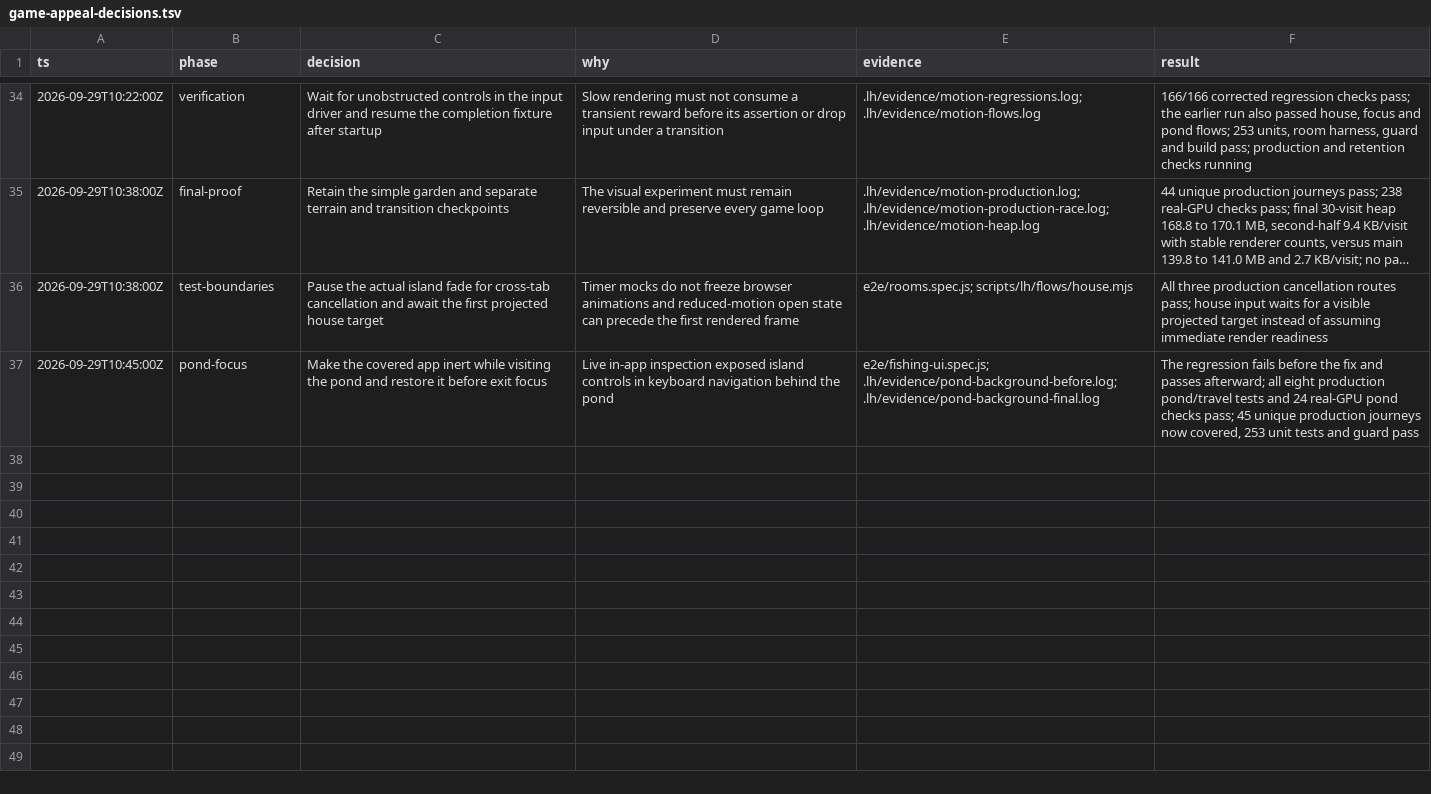
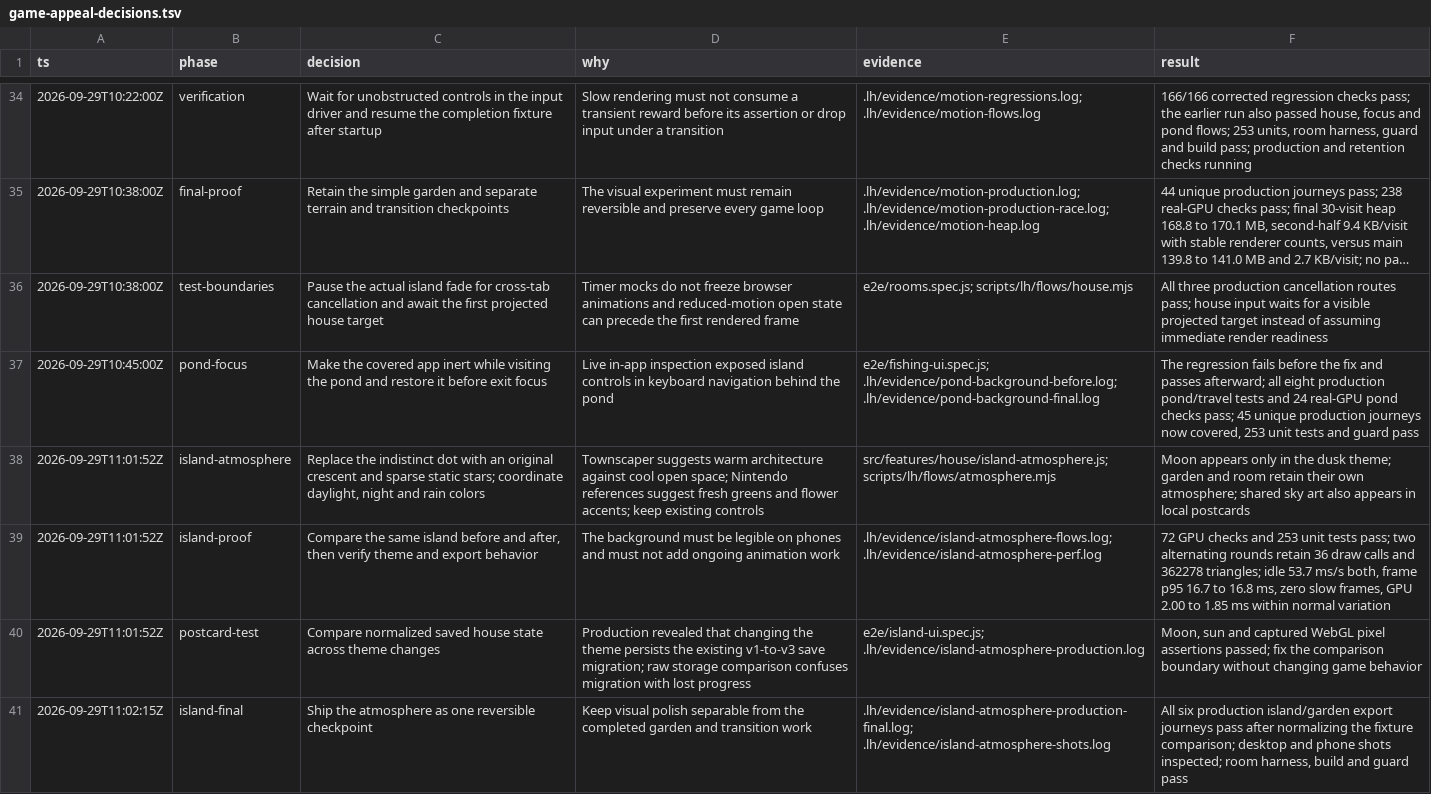
Before and after one commit to rynbol/little-hours, a TSV file: docs/game-appeal-decisions.tsv, drawn as a sheet; only a part is shown, gaps mark what is left out; long unchanged cells end in ….

Commit message:
feat(island): brighten the scenery with a moonlit sky

```diff
--- a/docs/game-appeal-decisions.tsv
+++ b/docs/game-appeal-decisions.tsv
@@ -37 +37,5 @@ ts	phase	decision	why	evidence	result
 2026-09-29T10:45:00Z	pond-focus	Make the covered app inert while visiting the pond and restore it before exit focus	Live in-app inspection exposed island controls in keyboard navigation behind the pond	e2e/fishing-ui.spec.js; .lh/evidence/pond-background-before.log; .lh/evidence/pond-background-final.log	The regression fails before the fix and passes afterward; all eight production pond/travel tests and 24 real-GPU pond checks pass; 45 unique production journeys now covered, 253 unit tests and guard pass
+2026-09-29T11:01:52Z	island-atmosphere	Replace the indistinct dot with an original crescent and sparse static stars; coordinate daylight, night and rain colors	Townscaper suggests warm architecture against cool open space; Nintendo references suggest fresh greens and flower accents; keep existing controls	src/features/house/island-atmosphere.js; scripts/lh/flows/atmosphere.mjs	Moon appears only in the dusk theme; garden and room retain their own atmosphere; shared sky art also appears in local postcards
+2026-09-29T11:01:52Z	island-proof	Compare the same island before and after, then verify theme and export behavior	The background must be legible on phones and must not add ongoing animation work	.lh/evidence/island-atmosphere-flows.log; .lh/evidence/island-atmosphere-perf.log	72 GPU checks and 253 unit tests pass; two alternating rounds retain 36 draw calls and 362278 triangles; idle 53.7 ms/s both, frame p95 16.7 to 16.8 ms, zero slow frames, GPU 2.00 to 1.85 ms within normal variation
+2026-09-29T11:01:52Z	postcard-test	Compare normalized saved house state across theme changes	Production revealed that changing the theme persists the existing v1-to-v3 save migration; raw storage comparison confuses migration with lost progress	e2e/island-ui.spec.js; .lh/evidence/island-atmosphere-production.log	Moon, sun and captured WebGL pixel assertions passed; fix the comparison boundary without changing game behavior
+2026-09-29T11:02:15Z	island-final	Ship the atmosphere as one reversible checkpoint	Keep visual polish separable from the completed garden and transition work	.lh/evidence/island-atmosphere-production-final.log; .lh/evidence/island-atmosphere-shots.log	All six production island/garden export journeys pass after normalizing the fixture comparison; desktop and phone shots inspected; room harness, build and guard pass
```
Also changed, not shown: 10 other files.
